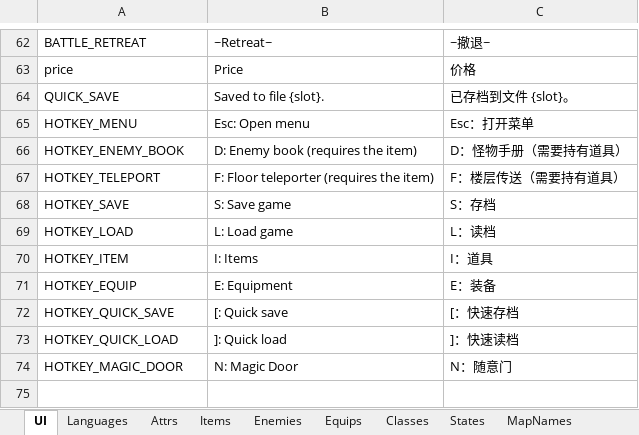
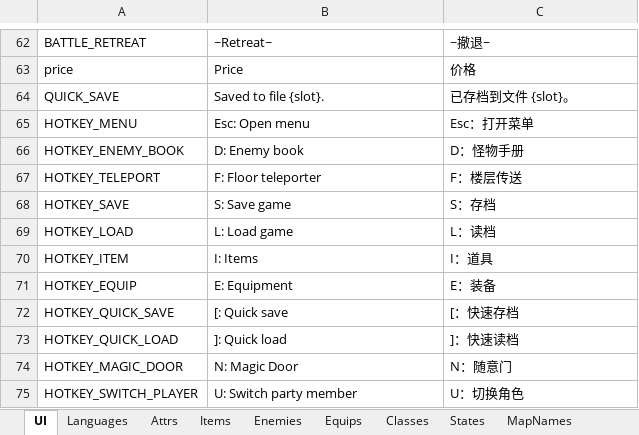
Before and after one commit to JasonLeon01/ProjectMT3, an Excel workbook: Data/Locale/Locale.xlsx, sheet UI, drawn as a sheet; only a part is shown, gaps mark what is left out; values as stored, in another font and other column widths than the file's, no borders; the diff names each change by its address in the sheet, - before the commit and + after, or states it on an @@ line.

```diff
--- a/Data/Locale/Locale.xlsx (sheet UI)
+++ b/Data/Locale/Locale.xlsx (sheet UI)
-B66: D: Enemy book (requires the item)
+B66: D: Enemy book
-C66: D：怪物手册（需要持有道具）
+C66: D：怪物手册
-B67: F: Floor teleporter (requires the item)
+B67: F: Floor teleporter
-C67: F：楼层传送（需要持有道具）
+C67: F：楼层传送
+row 75: HOTKEY_SWITCH_PLAYER | U: Switch party member | U：切换角色
```
Also changed, not shown: 26 other files.
